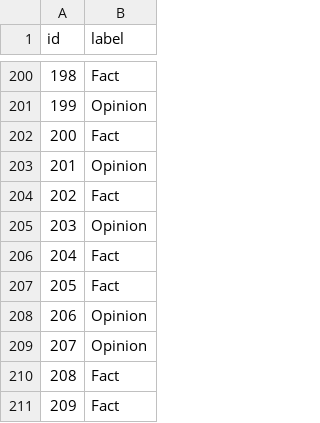
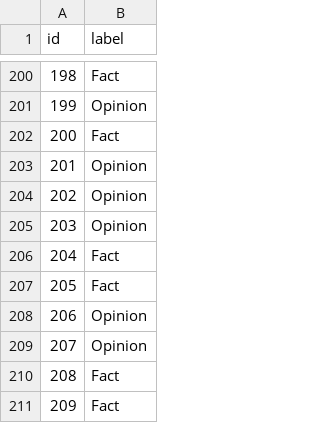
Before and after one commit to CanDuyar/NLP_project, a CSV file: results/group55_classifications_1.csv, drawn as a sheet; only a part is shown, gaps mark what is left out; the diff covers the shown part only.

```diff
--- a/results/group55_classifications_1.csv
+++ b/results/group55_classifications_1.csv
@@ -203,3 +203,3 @@ id,label
 201,Opinion
-202,Fact
+202,Opinion
 203,Opinion
```
Also changed, not shown: 6 edited cells elsewhere in this file, results/group55_classifications_2.csv, 20 other files.
